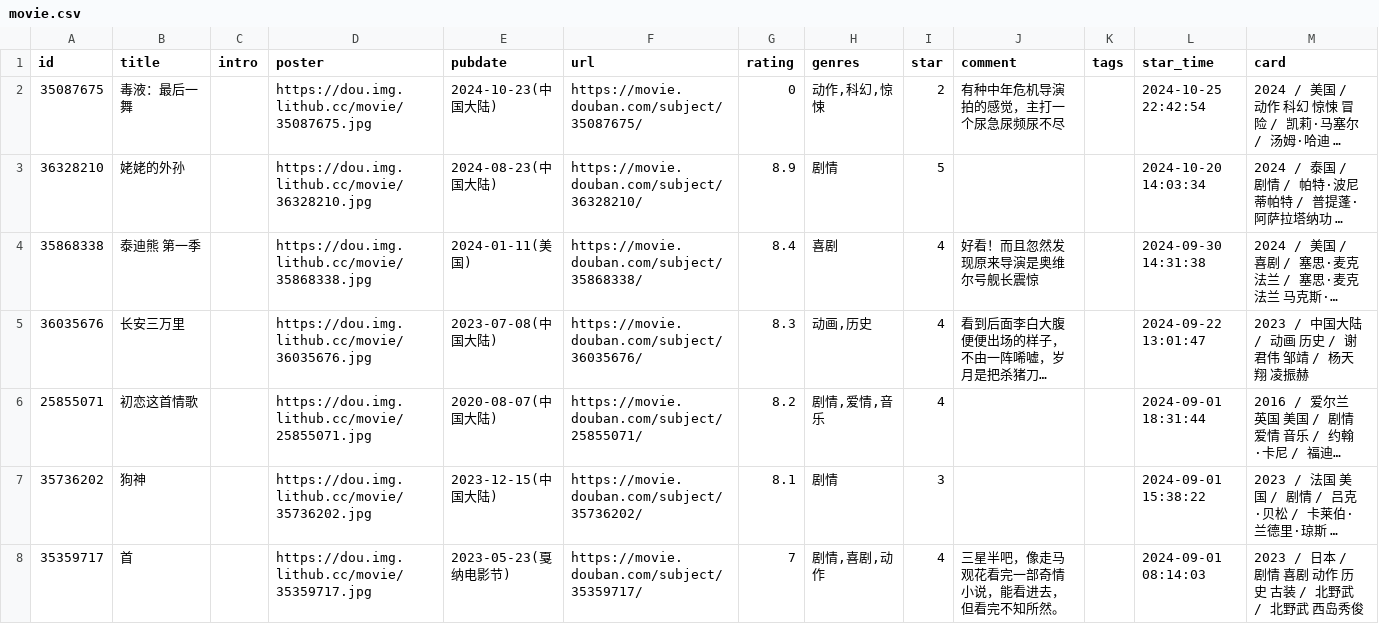
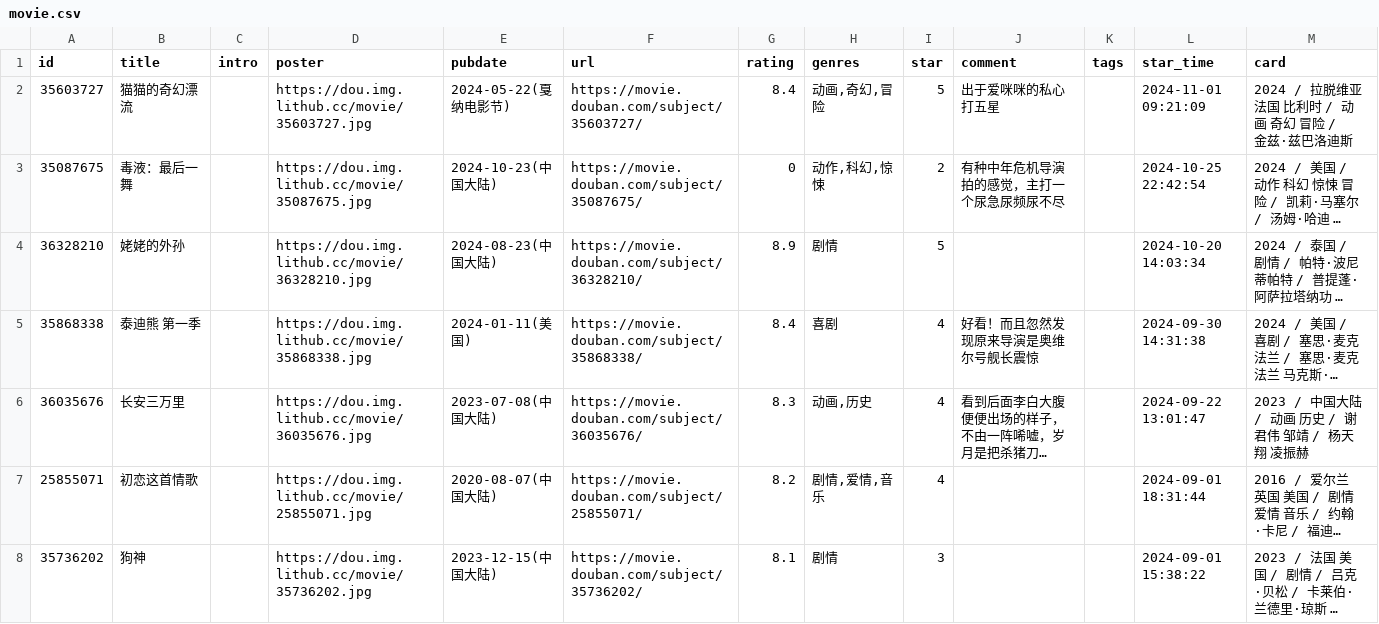
Before and after one commit to kaaaaai/kaaaaai, a CSV file: data/movie.csv, drawn as a sheet; only a part is shown; the shorter side is filled out with more unchanged rows; long unchanged cells end in …; the diff names each change by its address in the sheet, - before the commit and + after, or states it on an @@ line.

```diff
--- a/data/movie.csv
+++ b/data/movie.csv
+row 2: 35603727 | 猫猫的奇幻漂流 |  | https://dou.img.lithub.cc/movie/35603727.jpg | 2024-05-22(戛纳电影节) | https://movie.douban.com/subject/35603727/ | 8.4 | 动画,奇幻,冒险 | 5 | 出于爱咪咪的私心打五星 |  | 2024-11-01 09:21:09 | 2024 / 拉脱维亚 法国 比利时 / 动画 奇幻 冒险 / 金兹·兹巴洛迪斯
```
